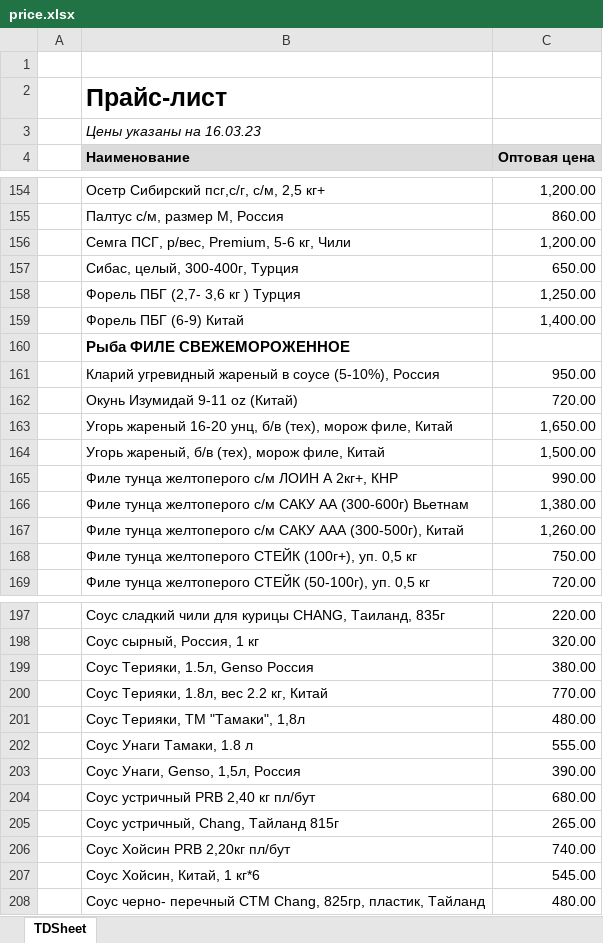
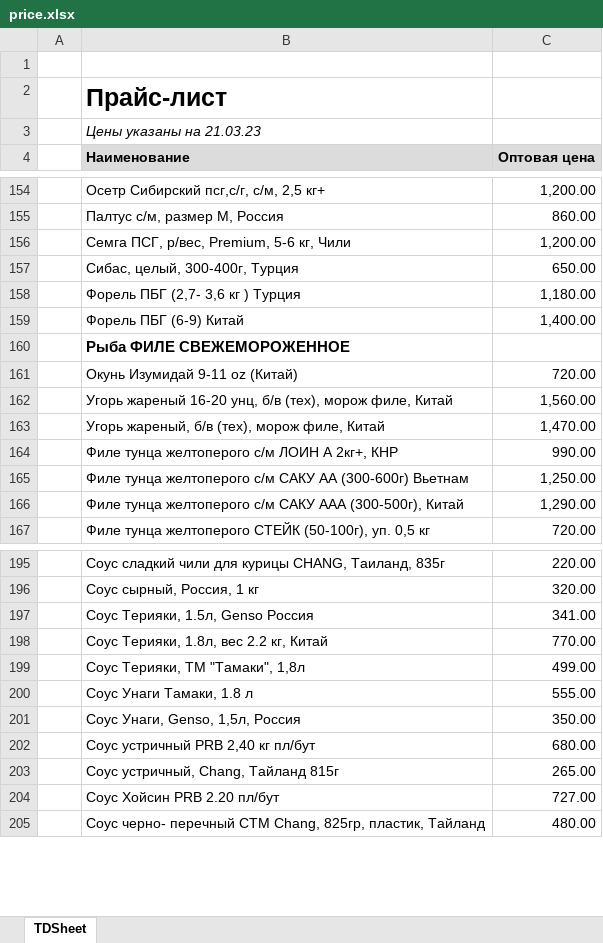
Before and after one commit to khasanov2307/tg2, an Excel workbook: price.xlsx, sheet TDSheet, drawn as a sheet; only a part is shown, gaps mark what is left out; values as stored, in another font and other column widths than the file's, no borders; charts and pictures not drawn; removed rows and columns are numbered as before the commit, all else as after; the diff covers the shown part only; the diff names each change by its address in the sheet, - before the commit and + after, or states it on an @@ line.

```diff
--- a/price.xlsx (sheet TDSheet)
+++ b/price.xlsx (sheet TDSheet)
-B3 (Наименование): Цены указаны на 16.03.23
+B3 (Наименование): Цены указаны на 21.03.23
-C158 (Оптовая цена): 1,250.00
+C158 (Оптовая цена): 1,180.00
-row 161:  | Кларий угревидный жареный в соусе (5-10%), Россия | 950.00
-C162 (Оптовая цена): 1,650.00
+C162 (Оптовая цена): 1,560.00
-C163 (Оптовая цена): 1,500.00
+C163 (Оптовая цена): 1,470.00
-C165 (Оптовая цена): 1,380.00
+C165 (Оптовая цена): 1,250.00
-C166 (Оптовая цена): 1,260.00
+C166 (Оптовая цена): 1,290.00
-row 168:  | Филе тунца желтоперого СТЕЙК (100г+), уп. 0,5 кг | 750.00
-C197 (Оптовая цена): 380.00
+C197 (Оптовая цена): 341.00
-C199 (Оптовая цена): 480.00
+C199 (Оптовая цена): 499.00
-C201 (Оптовая цена): 390.00
+C201 (Оптовая цена): 350.00
-row 206:  | Соус Хойсин PRB 2,20кг пл/бут | 740.00
-row 207:  | Соус Хойсин, Китай, 1 кг*6 | 545.00
+row 204:  | Соус Хойсин PRB 2.20 пл/бут | 727.00
```
Also changed, not shown: 2 added rows, 2 removed rows and 16 edited cells elsewhere in this sheet, 1 other file.
